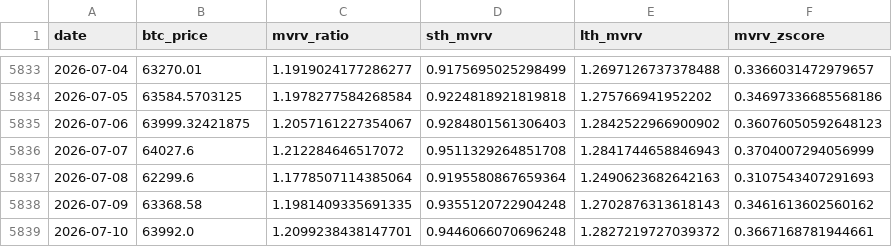
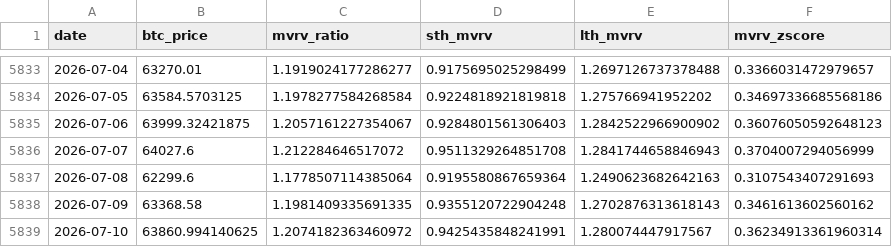
Before and after one commit to yudiyanto88/Onchain-Dashboard, a CSV file: data_mvrv.csv, drawn as a sheet; only a part is shown, gaps mark what is left out.

```diff
--- a/data_mvrv.csv
+++ b/data_mvrv.csv
@@ -5838,2 +5838,2 @@ date,btc_price,mvrv_ratio,sth_mvrv,lth_mvrv,mvrv_zscore
 2026-07-09,63368.58,1.1981409335691335,0.9355120722904248,1.2702876313618143,0.3461613602560162
-2026-07-10,63992.0,1.2099238438147701,0.9446066070696248,1.2827219727039372,0.3667168781944661
+2026-07-10,63860.994140625,1.2074182363460972,0.9425435848241991,1.280074447917567,0.36234913361960314
```
Also changed, not shown: data_cdd.csv, data_momentum.csv, 10 other files.
